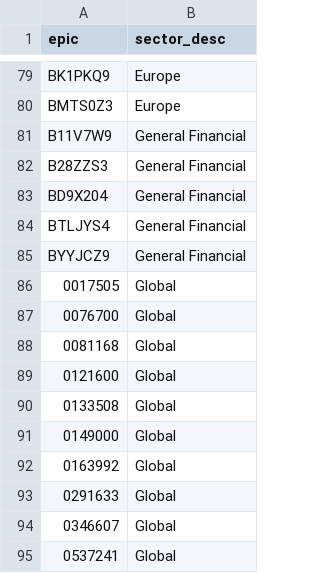
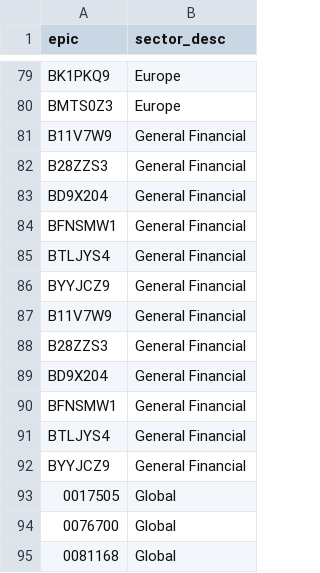
Before and after one commit to KqSMea8/picker, a CSV file: invtrust_sectors.csv, drawn as a sheet; only a part is shown, gaps mark what is left out; the shorter side is filled out with more unchanged rows; the diff names each change by its address in the sheet, - before the commit and + after, or states it on an @@ line.

```diff
--- a/invtrust_sectors.csv
+++ b/invtrust_sectors.csv
+row 84: BFNSMW1 | General Financial
+row 85: BTLJYS4 | General Financial
+row 86: BYYJCZ9 | General Financial
+row 87: B11V7W9 | General Financial
+row 88: B28ZZS3 | General Financial
+row 89: BD9X204 | General Financial
+row 90: BFNSMW1 | General Financial
```
Also changed, not shown: etf_details.csv, etfs.csv, 4 other files.
